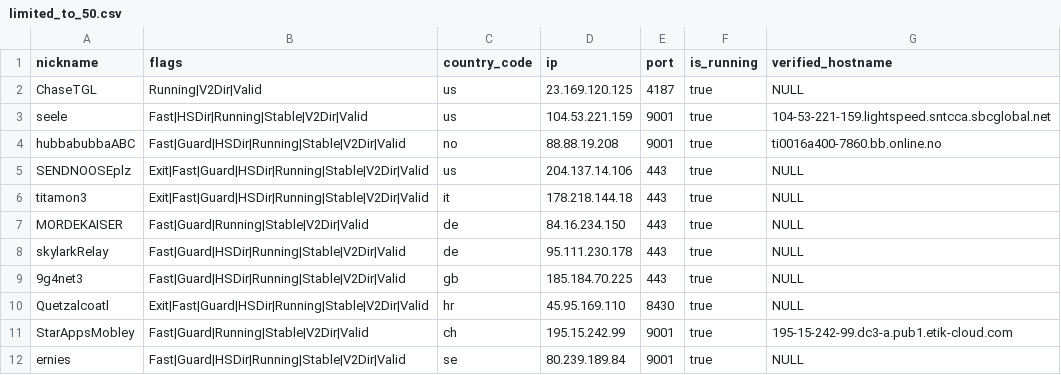
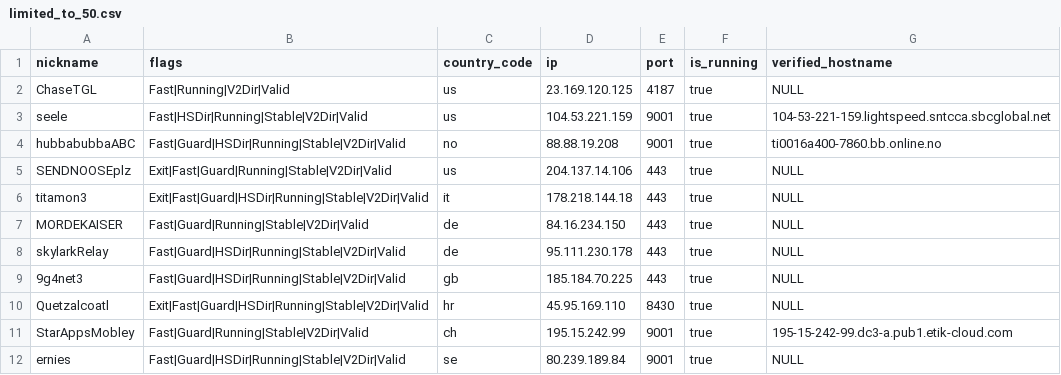
Before and after one commit to cgiamp/123-test-abort, a CSV file: limited_to_50.csv, drawn as a sheet; only a part is shown.

```diff
--- a/limited_to_50.csv
+++ b/limited_to_50.csv
@@ -1,6 +1,6 @@
 "nickname","flags","country_code","ip","port","is_running","verified_hostname"
-"ChaseTGL","Running|V2Dir|Valid","us","23.169.120.125","4187",true,"NULL"
+"ChaseTGL","Fast|Running|V2Dir|Valid","us","23.169.120.125","4187",true,"NULL"
 "seele","Fast|HSDir|Running|Stable|V2Dir|Valid","us","104.53.221.159","9001",true,"104-53-221-159.lightspeed.sntcca.sbcglobal.net"
 "hubbabubbaABC","Fast|Guard|HSDir|Running|Stable|V2Dir|Valid","no","88.88.19.208","9001",true,"ti0016a400-7860.bb.online.no"
-"SENDNOOSEplz","Exit|Fast|Guard|HSDir|Running|Stable|V2Dir|Valid","us","204.137.14.106","443",true,"NULL"
+"SENDNOOSEplz","Exit|Fast|Guard|Running|Stable|V2Dir|Valid","us","204.137.14.106","443",true,"NULL"
 "titamon3","Exit|Fast|Guard|HSDir|Running|Stable|V2Dir|Valid","it","178.218.144.18","443",true,"NULL"
```
Also changed, not shown: tor_feed.csv, 1 other file.
